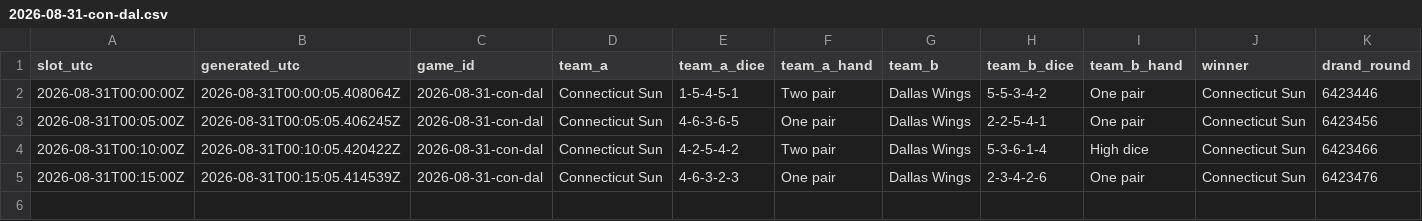
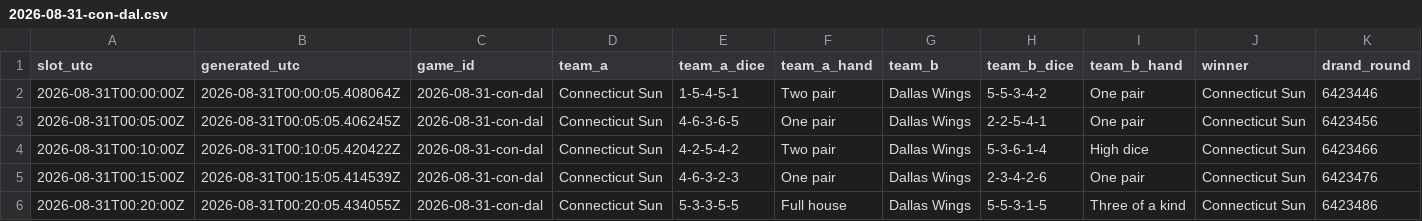
Before and after one commit to shabahren/wnba-dice-poker, a CSV file: data/2026-08-31-con-dal.csv, drawn as a sheet; only a part is shown; rows hold the shown columns only; the diff names each change by its address in the sheet, - before the commit and + after, or states it on an @@ line.

```diff
--- a/data/2026-08-31-con-dal.csv
+++ b/data/2026-08-31-con-dal.csv
+row 6: 2026-08-31T00:20:00Z | 2026-08-31T00:20:05.434055Z | 2026-08-31-con-dal | Connecticut Sun | 5-3-3-5-5 | Full house | Dallas Wings | 5-5-3-1-5 | Three of a kind | Connecticut Sun | 6423486
```
Also changed, not shown: data/2026-08-30-gsv-por.csv.
